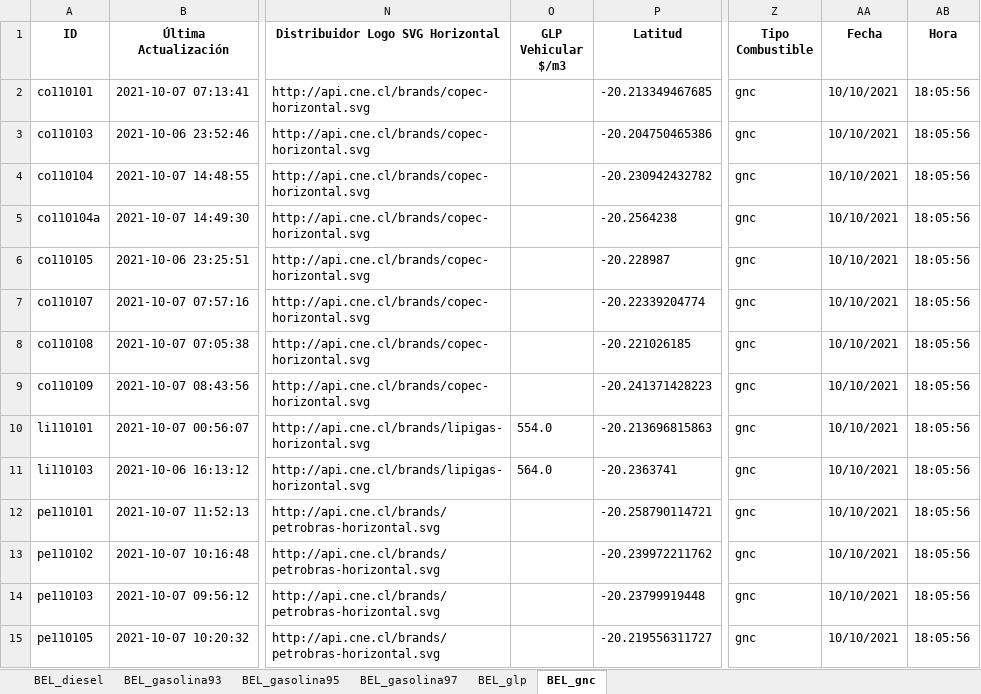
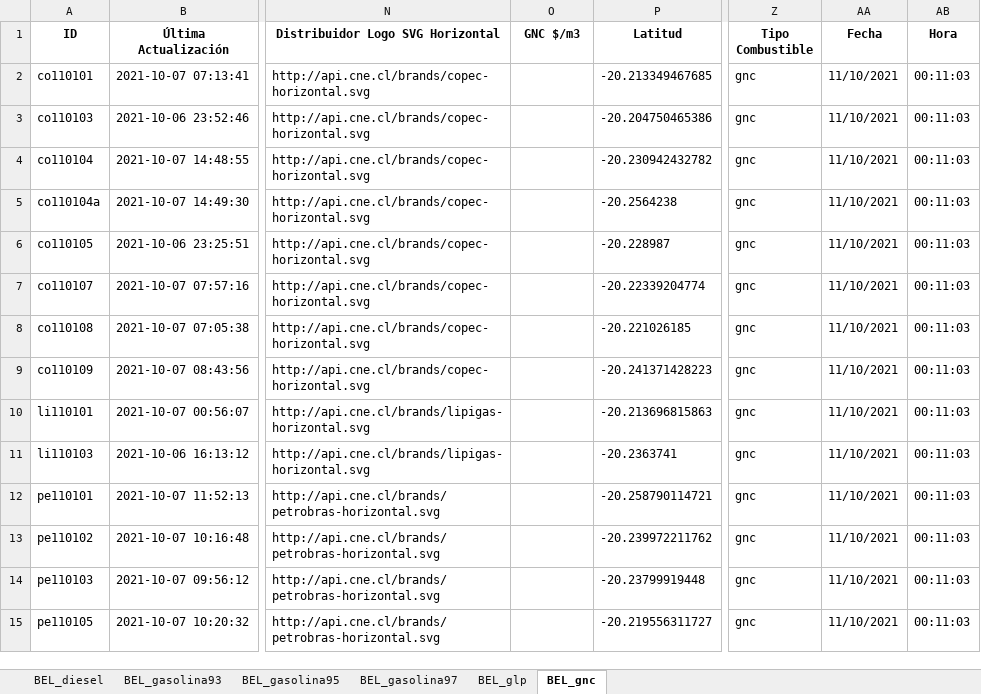
Before and after one commit to Sud-Austral/ENERGIA, an Excel workbook: Bencina_En_Linea_Ultima_Actualizacion.xlsx, sheet BEL_gnc, drawn as a sheet; only a part is shown, gaps mark what is left out; values as stored, in another font and other column widths than the file's, no borders; the diff covers the shown part only; the diff names each change by its address in the sheet, - before the commit and + after, or states it on an @@ line.

```diff
--- a/Bencina_En_Linea_Ultima_Actualizacion.xlsx (sheet BEL_gnc)
+++ b/Bencina_En_Linea_Ultima_Actualizacion.xlsx (sheet BEL_gnc)
-O1: GLP Vehicular $/m3
+O1: GNC $/m3
-AA2:AA15 (Fecha): 10/10/2021
+AA2:AA15 (Fecha): 11/10/2021
-AB2:AB15 (Hora): 18:05:56
+AB2:AB15 (Hora): 00:11:03
-O10 (GNC $/m3): 554.0
+O10 (GNC $/m3): (empty)
-O11 (GNC $/m3): 564.0
+O11 (GNC $/m3): (empty)
```
Also changed, not shown: 74 edited cells elsewhere in this sheet, sheet BEL_glp, sheet BEL_gasolina97, sheet BEL_diesel, sheet BEL_gasolina93, sheet BEL_gasolina95.
